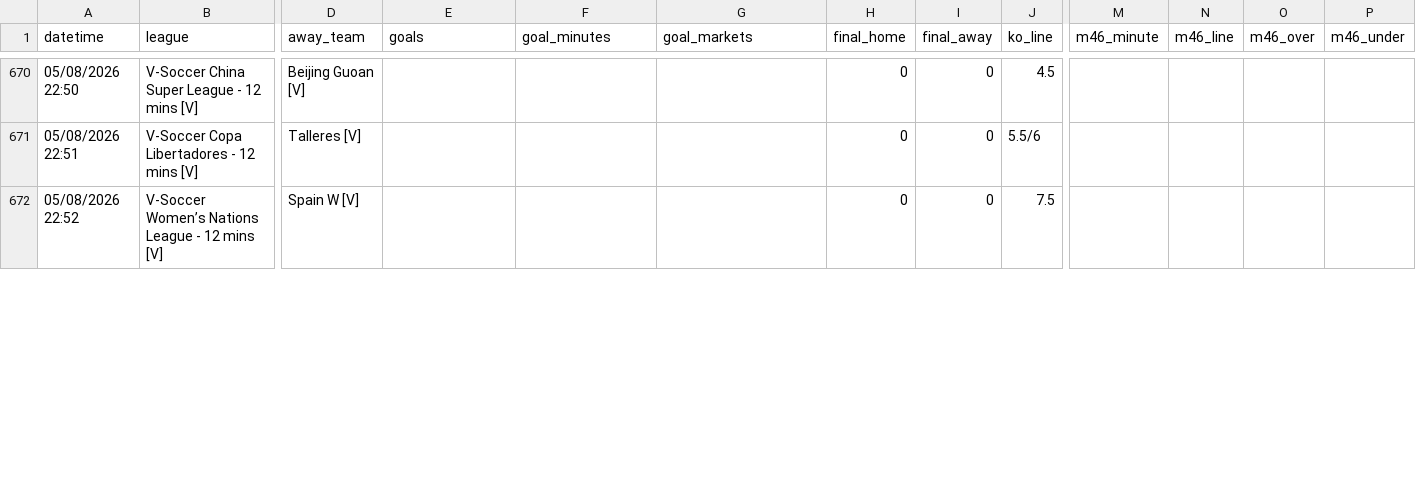
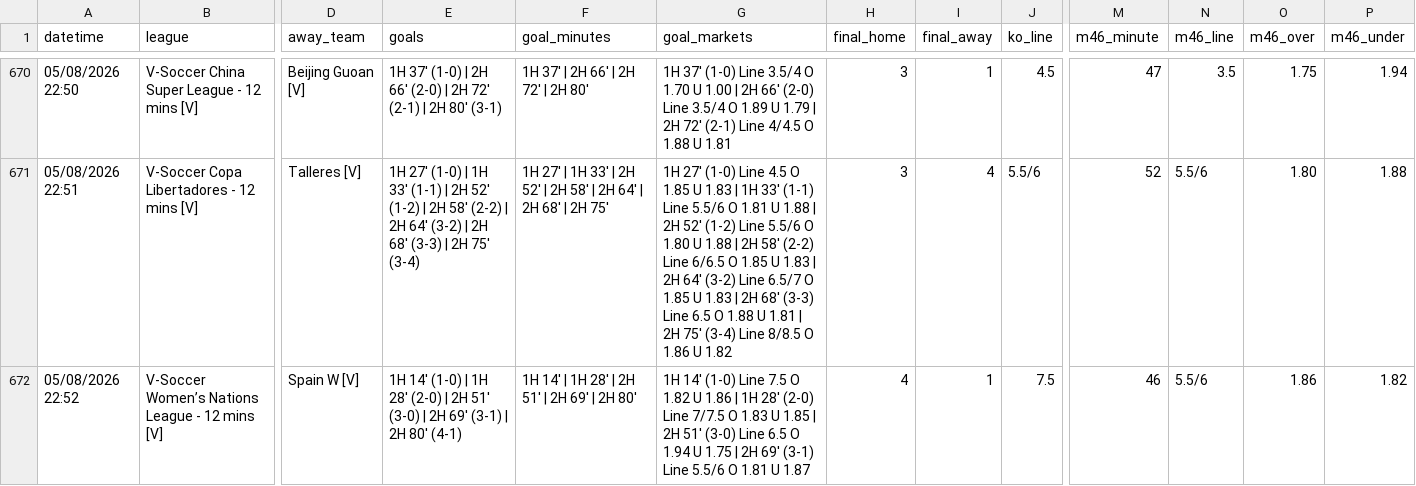
Before and after one commit to aditiawjy/lebihsabar, a CSV file: goal_log_vsoccer.csv, drawn as a sheet; only a part is shown, gaps mark what is left out; the diff covers the shown part only; the diff names each change by its address in the sheet, - before the commit and + after, or states it on an @@ line.

Commit message:
Update V-Soccer goal/signal logs and live cache

```diff
--- a/goal_log_vsoccer.csv
+++ b/goal_log_vsoccer.csv
-E670 (goals): (empty)
+E670 (goals): 1H 37' (1-0) | 2H 66' (2-0) | 2H 72' (2-1) | 2H 80' (3-1)
-F670 (goal_minutes): (empty)
+F670 (goal_minutes): 1H 37' | 2H 66' | 2H 72' | 2H 80'
-G670 (goal_markets): (empty)
+G670 (goal_markets): 1H 37' (1-0) Line 3.5/4 O 1.70 U 1.00 | 2H 66' (2-0) Line 3.5/4 O 1.89 U 1.79 | 2H 72' (2-1) Line 4/4.5 O 1.88 U 1.81
-H670:H671 (final_home): 0
+H670:H671 (final_home): 3
-I670 (final_away): 0
+I670 (final_away): 1
-M670 (m46_minute): (empty)
+M670 (m46_minute): 47
-N670 (m46_line): (empty)
+N670 (m46_line): 3.5
-O670 (m46_over): (empty)
+O670 (m46_over): 1.75
-P670 (m46_under): (empty)
+P670 (m46_under): 1.94
-E671 (goals): (empty)
+E671 (goals): 1H 27' (1-0) | 1H 33' (1-1) | 2H 52' (1-2) | 2H 58' (2-2) | 2H 64' (3-2) | 2H 68' (3-3) | 2H 75' (3-4)
-F671 (goal_minutes): (empty)
+F671 (goal_minutes): 1H 27' | 1H 33' | 2H 52' | 2H 58' | 2H 64' | 2H 68' | 2H 75'
-G671 (goal_markets): (empty)
+G671 (goal_markets): 1H 27' (1-0) Line 4.5 O 1.85 U 1.83 | 1H 33' (1-1) Line 5.5/6 O 1.81 U 1.88 | 2H 52' (1-2) Line 5.5/6 O 1.80 U 1.88 | 2H 58' (2-2) Line 6/6.5 O 1.85 U 1.83 | 2H 64' (3-2) Line 6.5/7 O 1.85 U 1.83 | 2H 68' (3-3) Line 6.5 O 1.88 U 1.81 | 2H 75' (3-4) Line 8/8.5 O 1.86 U 1.82
-I671 (final_away): 0
+I671 (final_away): 4
-M671 (m46_minute): (empty)
+M671 (m46_minute): 52
-N671:N672 (m46_line): (empty)
+N671:N672 (m46_line): 5.5/6
-O671 (m46_over): (empty)
+O671 (m46_over): 1.80
-P671 (m46_under): (empty)
+P671 (m46_under): 1.88
-E672 (goals): (empty)
+E672 (goals): 1H 14' (1-0) | 1H 28' (2-0) | 2H 51' (3-0) | 2H 69' (3-1) | 2H 80' (4-1)
-F672 (goal_minutes): (empty)
+F672 (goal_minutes): 1H 14' | 1H 28' | 2H 51' | 2H 69' | 2H 80'
-G672 (goal_markets): (empty)
+G672 (goal_markets): 1H 14' (1-0) Line 7.5 O 1.82 U 1.86 | 1H 28' (2-0) Line 7/7.5 O 1.83 U 1.85 | 2H 51' (3-0) Line 6.5 O 1.94 U 1.75 | 2H 69' (3-1) Line 5.5/6 O 1.81 U 1.87
-H672 (final_home): 0
+H672 (final_home): 4
-I672 (final_away): 0
+I672 (final_away): 1
-M672 (m46_minute): (empty)
+M672 (m46_minute): 46
-O672 (m46_over): (empty)
+O672 (m46_over): 1.86
-P672 (m46_under): (empty)
+P672 (m46_under): 1.82
```
Also changed, not shown: 4 added rows and 49 edited cells elsewhere in this file, signal_log_vsoccer.csv, 3 other files.
